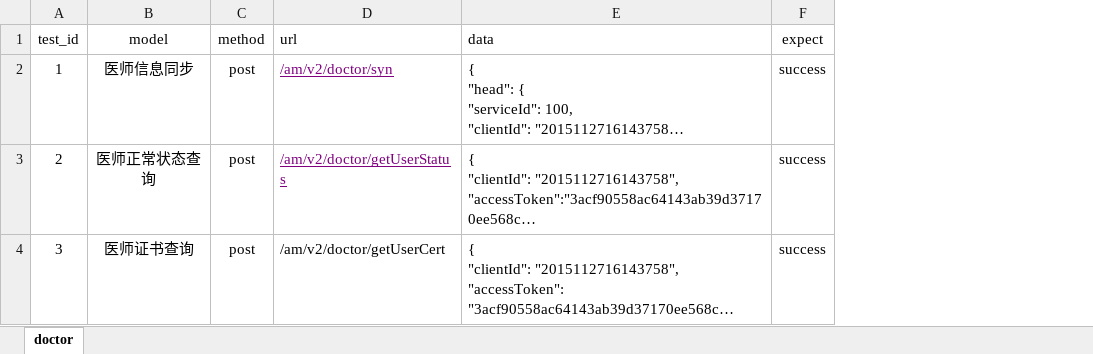
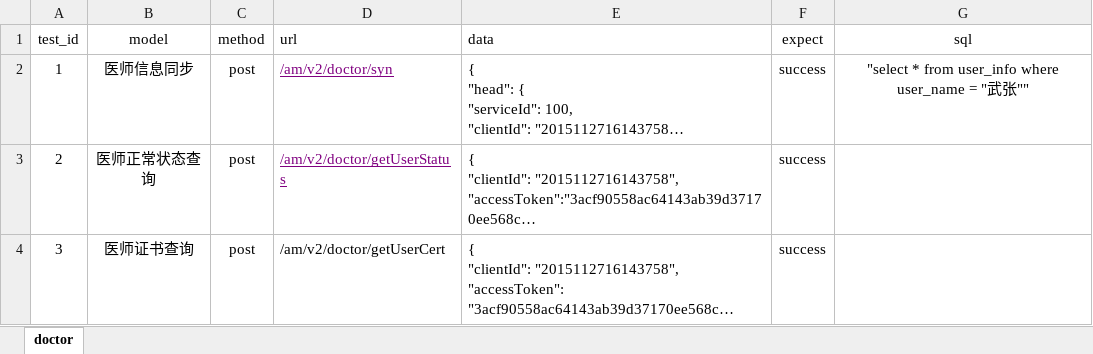
Before and after one commit to tianen2020/api, an Excel workbook: TestDate/szyx_api.xlsx, sheet doctor, drawn as a sheet; long unchanged cells end in …; values as stored, in another font and other column widths than the file's, no borders; the diff names each change by its address in the sheet, - before the commit and + after, or states it on an @@ line.

```diff
--- a/TestDate/szyx_api.xlsx (sheet doctor)
+++ b/TestDate/szyx_api.xlsx (sheet doctor)
+column G (sql), row 2: "select * from user_info where user_name = "武张""
```
Also changed, not shown: 7 other files.
